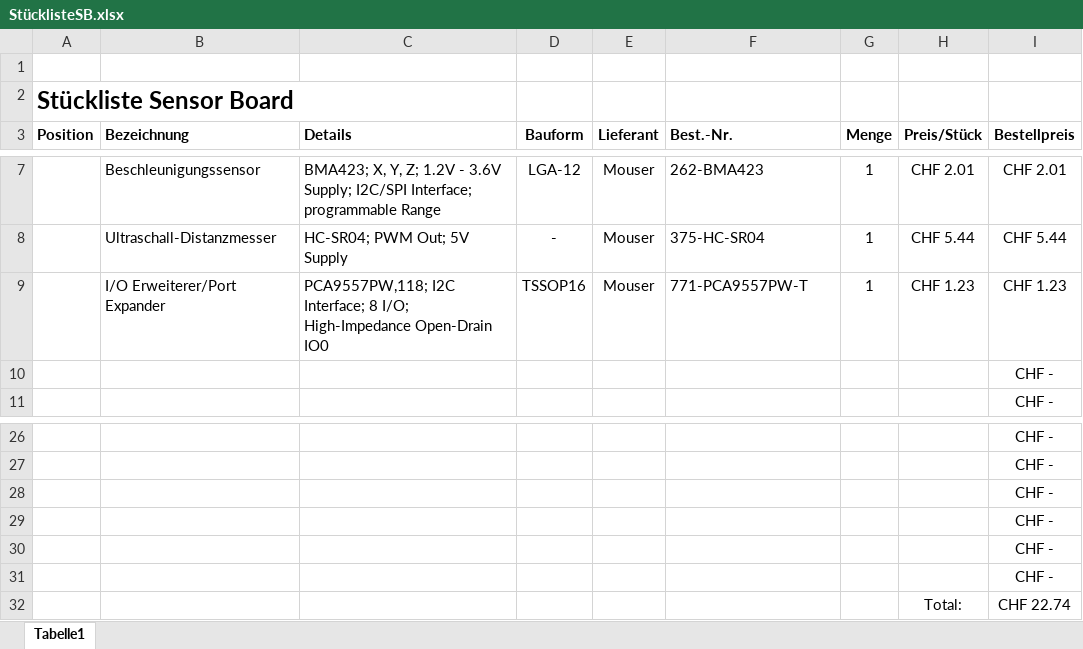
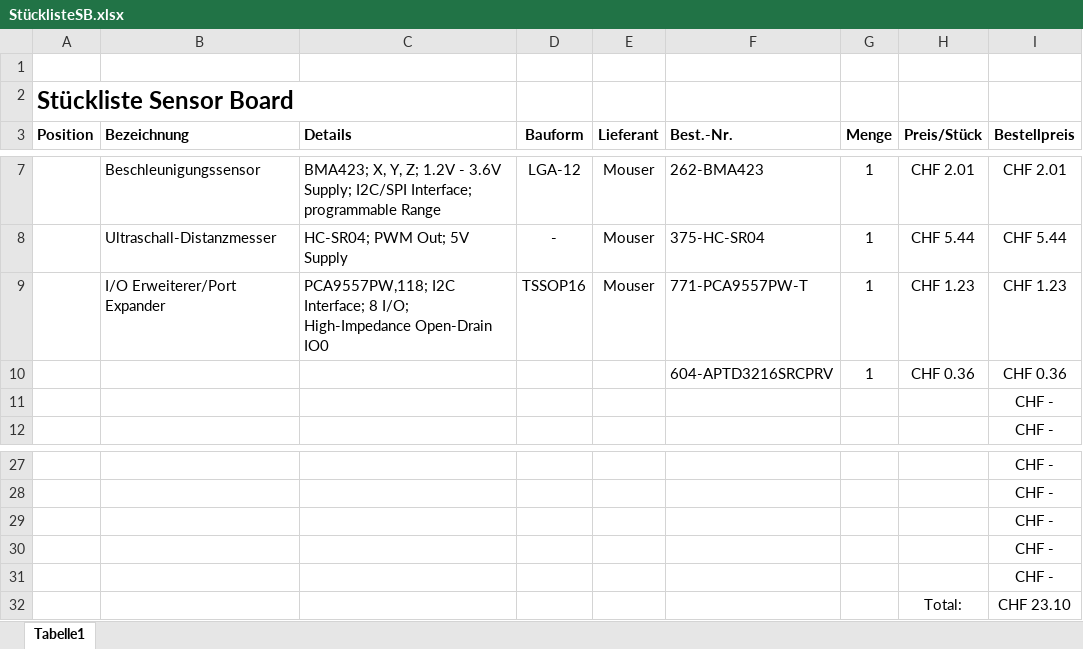
Before and after one commit to ArminWeinmann/Sensor-Board, an Excel workbook: Projektdokumente und Unterlagen/StücklisteSB.xlsx, sheet Tabelle1, drawn as a sheet; only a part is shown, gaps mark what is left out; values as stored, in another font and other column widths than the file's, no borders; removed rows and columns are numbered as before the commit, all else as after; the diff names each change by its address in the sheet, - before the commit and + after, or states it on an @@ line.

```diff
--- a/Projektdokumente und Unterlagen/StücklisteSB.xlsx (sheet Tabelle1)
+++ b/Projektdokumente und Unterlagen/StücklisteSB.xlsx (sheet Tabelle1)
+row 10:  |  |  |  |  | 604-APTD3216SRCPRV | 1 | CHF 0.36 | CHF 0.36
-row 31:  |  |  |  |  |  |  |  | CHF -
-I32 (Bestellpreis): CHF 22.74
+I32 (Bestellpreis): CHF 23.10
```
Also changed, not shown: formulas that keep their value, 4 other files.
